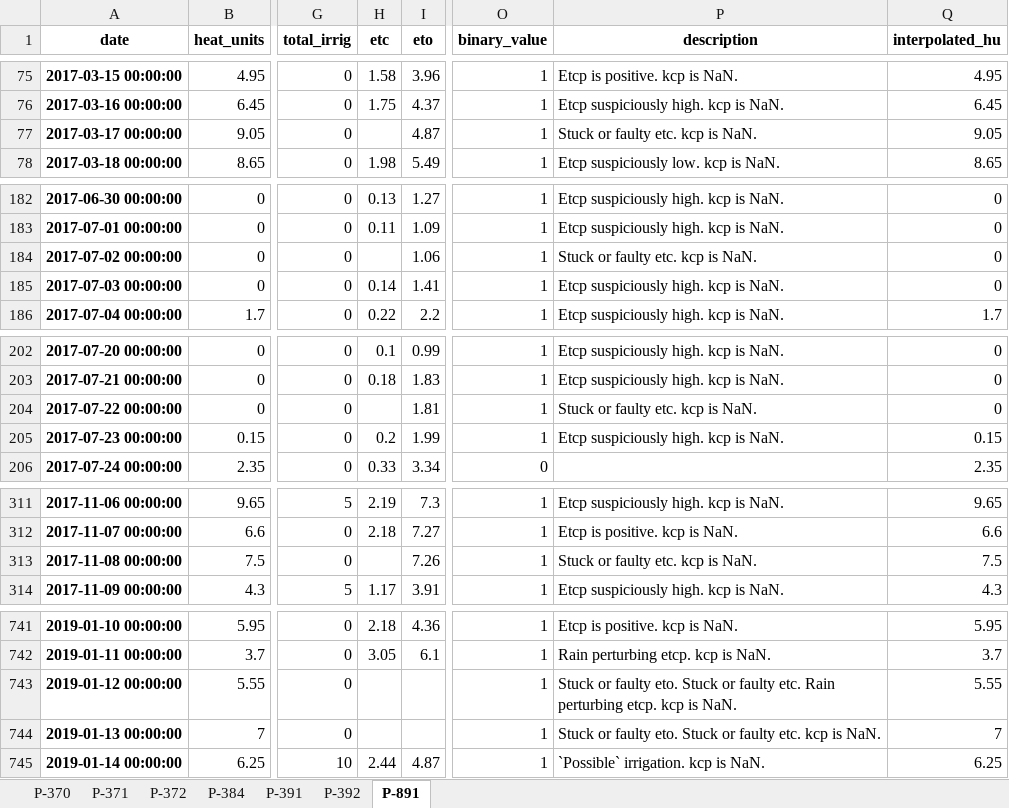
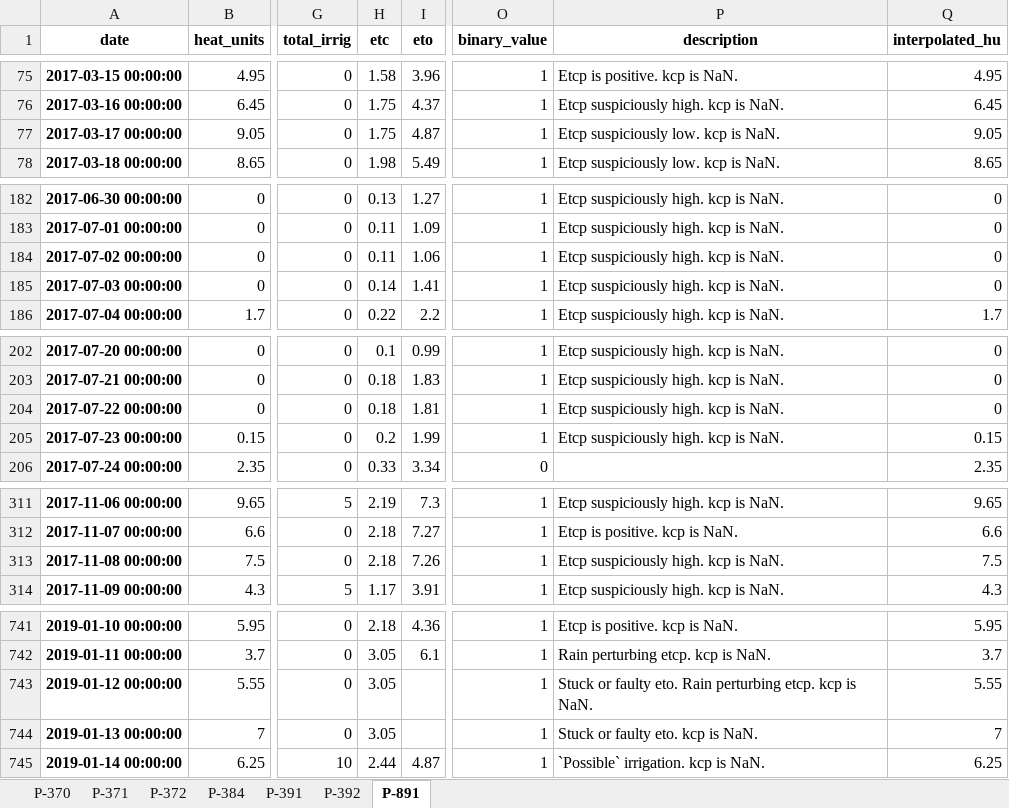
Before and after one commit to HenriBranken/ProbeSchedule, an Excel workbook: DATA/collate_cultivar_data/data/processed_probe_data.xlsx, sheet P-891, drawn as a sheet; only a part is shown, gaps mark what is left out; values as stored, in another font and other column widths than the file's, no borders; the diff covers the shown part only; the diff names each change by its address in the sheet, - before the commit and + after, or states it on an @@ line.

```diff
--- a/DATA/collate_cultivar_data/data/processed_probe_data.xlsx (sheet P-891)
+++ b/DATA/collate_cultivar_data/data/processed_probe_data.xlsx (sheet P-891)
-H77 (etc): (empty)
+H77 (etc): 1.75
-P77 (description): Stuck or faulty etc. kcp is NaN.
+P77 (description): Etcp suspiciously low. kcp is NaN.
-H184 (etc): (empty)
+H184 (etc): 0.11
-P184 (description): Stuck or faulty etc. kcp is NaN.
+P184 (description): Etcp suspiciously high. kcp is NaN.
-H204 (etc): (empty)
+H204 (etc): 0.18
-P204 (description): Stuck or faulty etc. kcp is NaN.
+P204 (description): Etcp suspiciously high. kcp is NaN.
-H313 (etc): (empty)
+H313 (etc): 2.18
-P313 (description): Stuck or faulty etc. kcp is NaN.
+P313 (description): Etcp suspiciously high. kcp is NaN.
-H743:H744 (etc): (empty)
+H743:H744 (etc): 3.05
-P743 (description): …faulty eto. Stuck or faulty etc. Rain perturbing…
+P743 (description): …faulty eto. Rain perturbing…
-P744 (description): Stuck or faulty eto. Stuck or faulty etc. kcp is NaN.
+P744 (description): Stuck or faulty eto. kcp is NaN.
```
Also changed, not shown: 34 edited cells elsewhere in this sheet, sheet P-391, sheet P-392, sheet P-371, sheet P-372, sheet P-384, sheet P-370, DATA/collate_cultivar_data/data/binned_kcp_data.xlsx, DATA/collate_cultivar_data/data/cleaned_data_for_overlay.xlsx, 36 other files.
